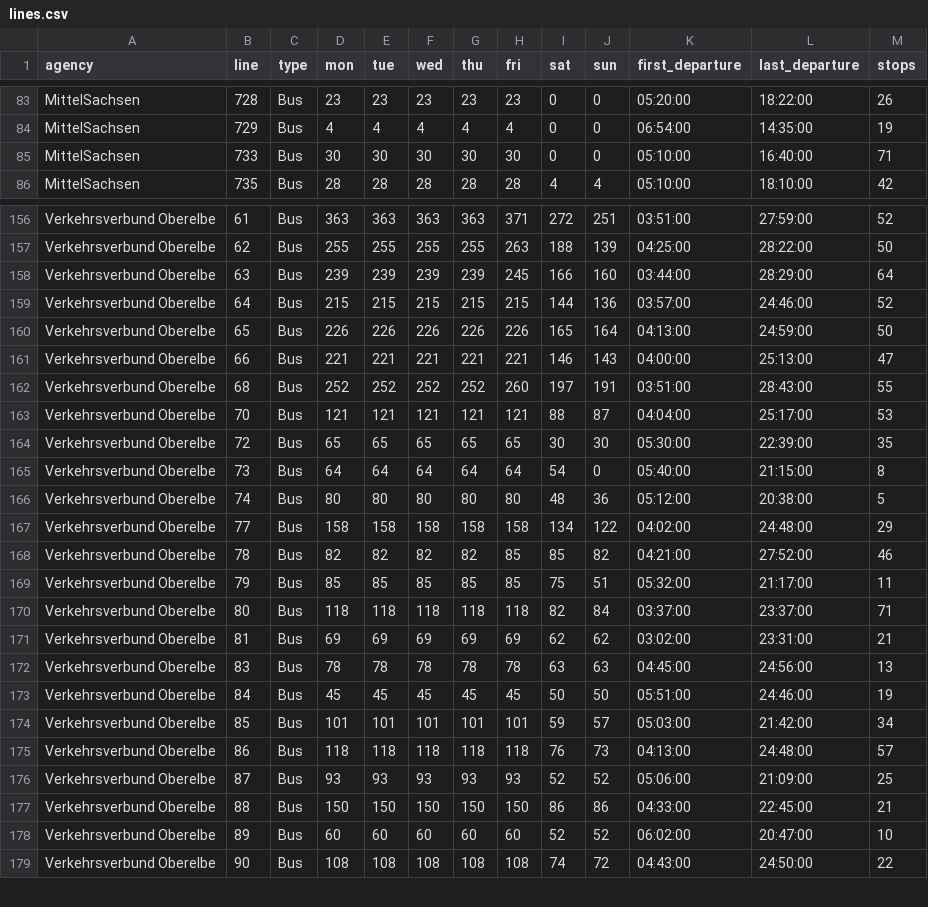
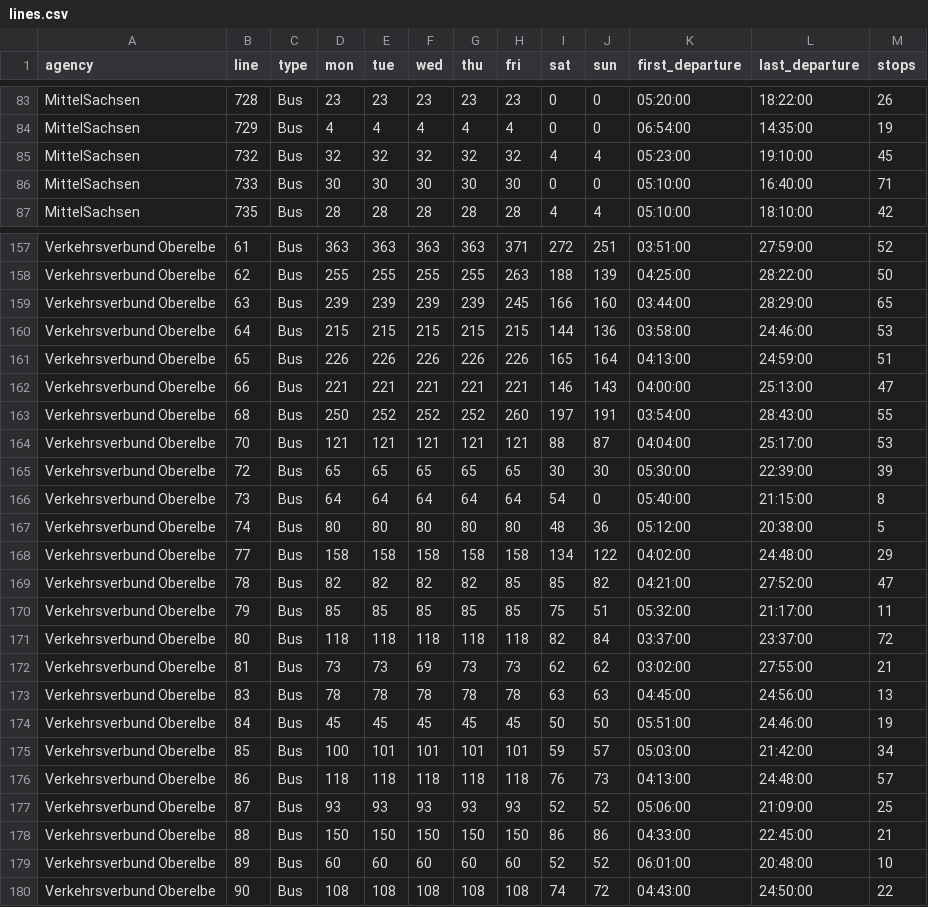
Before and after one commit to kiliankoe/vvo, a CSV file: data/gtfs/lines.csv, drawn as a sheet; only a part is shown, gaps mark what is left out; the diff covers the shown part only.

```diff
--- a/data/gtfs/lines.csv
+++ b/data/gtfs/lines.csv
@@ -84,2 +84,3 @@ MittelSachsen,728,Bus,23,23,23,23,23,0,0,05:20:00,18:22:00,26
 MittelSachsen,729,Bus,4,4,4,4,4,0,0,06:54:00,14:35:00,19
+MittelSachsen,732,Bus,32,32,32,32,32,4,4,05:23:00,19:10:00,45
 MittelSachsen,733,Bus,30,30,30,30,30,0,0,05:10:00,16:40:00,71
@@ -157,9 +158,9 @@ Verkehrsverbund Oberelbe,61,Bus,363,363,363,363,371,272,251,03:51:00,27:59:00,52
 Verkehrsverbund Oberelbe,62,Bus,255,255,255,255,263,188,139,04:25:00,28:22:00,50
-Verkehrsverbund Oberelbe,63,Bus,239,239,239,239,245,166,160,03:44:00,28:29:00,64
-Verkehrsverbund Oberelbe,64,Bus,215,215,215,215,215,144,136,03:57:00,24:46:00,52
-Verkehrsverbund Oberelbe,65,Bus,226,226,226,226,226,165,164,04:13:00,24:59:00,50
+Verkehrsverbund Oberelbe,63,Bus,239,239,239,239,245,166,160,03:44:00,28:29:00,65
+Verkehrsverbund Oberelbe,64,Bus,215,215,215,215,215,144,136,03:58:00,24:46:00,53
+Verkehrsverbund Oberelbe,65,Bus,226,226,226,226,226,165,164,04:13:00,24:59:00,51
 Verkehrsverbund Oberelbe,66,Bus,221,221,221,221,221,146,143,04:00:00,25:13:00,47
-Verkehrsverbund Oberelbe,68,Bus,252,252,252,252,260,197,191,03:51:00,28:43:00,55
+Verkehrsverbund Oberelbe,68,Bus,250,252,252,252,260,197,191,03:54:00,28:43:00,55
 Verkehrsverbund Oberelbe,70,Bus,121,121,121,121,121,88,87,04:04:00,25:17:00,53
-Verkehrsverbund Oberelbe,72,Bus,65,65,65,65,65,30,30,05:30:00,22:39:00,35
+Verkehrsverbund Oberelbe,72,Bus,65,65,65,65,65,30,30,05:30:00,22:39:00,39
 Verkehrsverbund Oberelbe,73,Bus,64,64,64,64,64,54,0,05:40:00,21:15:00,8
@@ -167,9 +168,9 @@ Verkehrsverbund Oberelbe,74,Bus,80,80,80,80,80,48,36,05:12:00,20:38:00,5
 Verkehrsverbund Oberelbe,77,Bus,158,158,158,158,158,134,122,04:02:00,24:48:00,29
-Verkehrsverbund Oberelbe,78,Bus,82,82,82,82,85,85,82,04:21:00,27:52:00,46
+Verkehrsverbund Oberelbe,78,Bus,82,82,82,82,85,85,82,04:21:00,27:52:00,47
 Verkehrsverbund Oberelbe,79,Bus,85,85,85,85,85,75,51,05:32:00,21:17:00,11
-Verkehrsverbund Oberelbe,80,Bus,118,118,118,118,118,82,84,03:37:00,23:37:00,71
-Verkehrsverbund Oberelbe,81,Bus,69,69,69,69,69,62,62,03:02:00,23:31:00,21
+Verkehrsverbund Oberelbe,80,Bus,118,118,118,118,118,82,84,03:37:00,23:37:00,72
+Verkehrsverbund Oberelbe,81,Bus,73,73,69,73,73,62,62,03:02:00,27:55:00,21
 Verkehrsverbund Oberelbe,83,Bus,78,78,78,78,78,63,63,04:45:00,24:56:00,13
 Verkehrsverbund Oberelbe,84,Bus,45,45,45,45,45,50,50,05:51:00,24:46:00,19
-Verkehrsverbund Oberelbe,85,Bus,101,101,101,101,101,59,57,05:03:00,21:42:00,34
+Verkehrsverbund Oberelbe,85,Bus,100,101,101,101,101,59,57,05:03:00,21:42:00,34
 Verkehrsverbund Oberelbe,86,Bus,118,118,118,118,118,76,73,04:13:00,24:48:00,57
@@ -177,3 +178,3 @@ Verkehrsverbund Oberelbe,87,Bus,93,93,93,93,93,52,52,05:06:00,21:09:00,25
 Verkehrsverbund Oberelbe,88,Bus,150,150,150,150,150,86,86,04:33:00,22:45:00,21
-Verkehrsverbund Oberelbe,89,Bus,60,60,60,60,60,52,52,06:02:00,20:47:00,10
+Verkehrsverbund Oberelbe,89,Bus,60,60,60,60,60,52,52,06:01:00,20:48:00,10
 Verkehrsverbund Oberelbe,90,Bus,108,108,108,108,108,74,72,04:43:00,24:50:00,22
```
Also changed, not shown: 65 edited cells elsewhere in this file.
